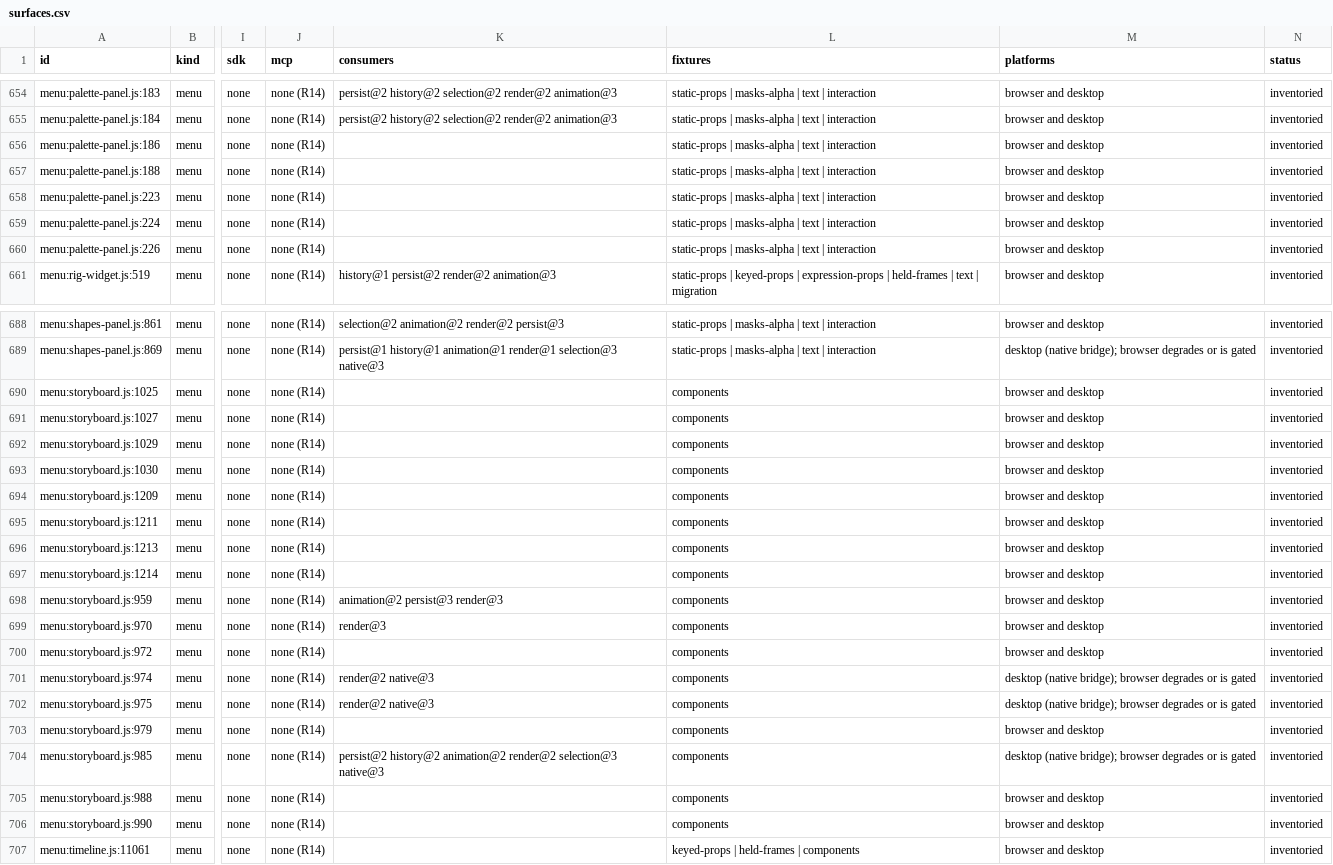
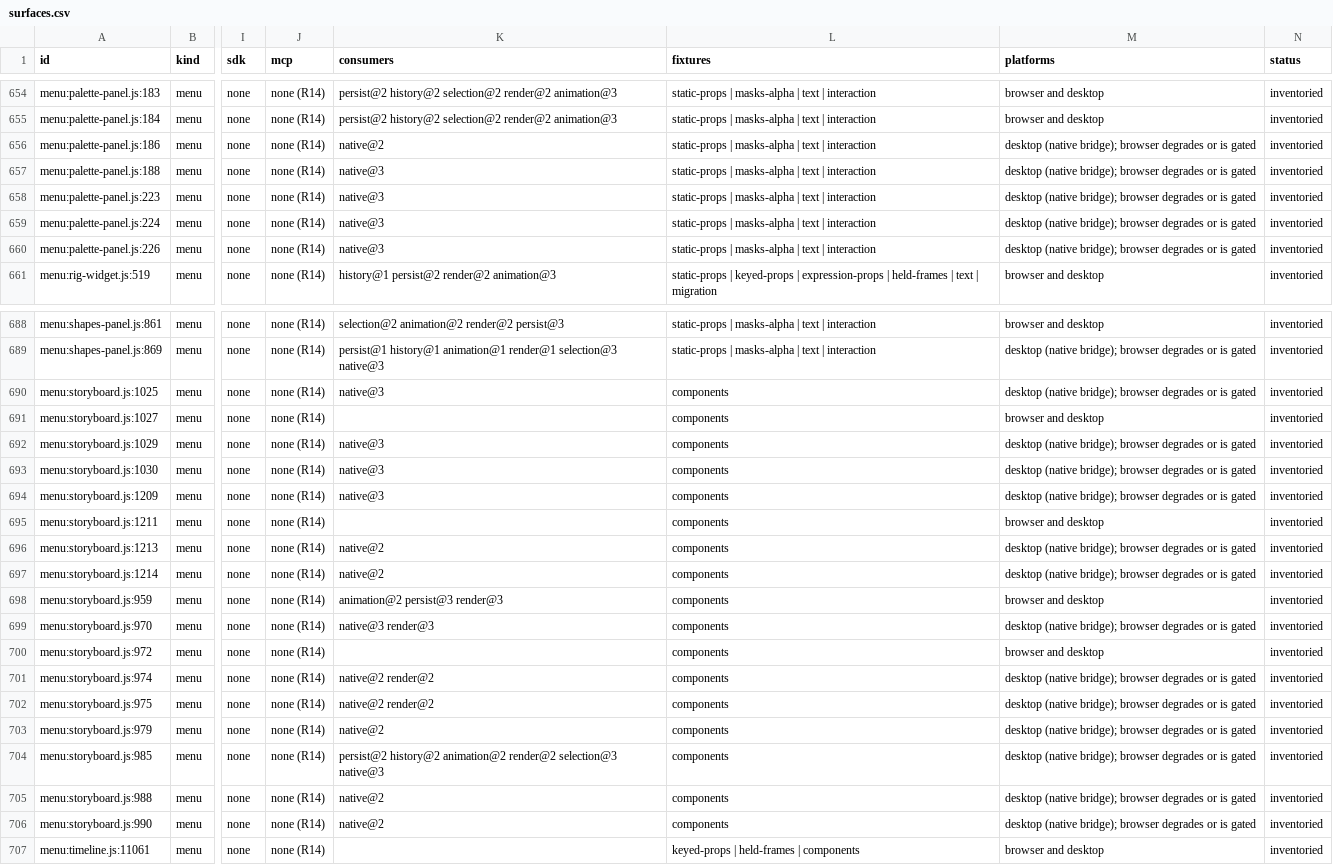
Before and after one commit to mysteropodes/nemo, a CSV file: engineering/inventory/surfaces.csv, drawn as a sheet; only a part is shown, gaps mark what is left out; the diff covers the shown part only; the diff names each change by its address in the sheet, - before the commit and + after, or states it on an @@ line.

```diff
--- a/engineering/inventory/surfaces.csv
+++ b/engineering/inventory/surfaces.csv
-K656 (consumers): (empty)
+K656 (consumers): native@2
-M656:M660 (platforms): browser and desktop
+M656:M660 (platforms): desktop (native bridge); browser degrades or is gated
-K657:K660 (consumers): (empty)
+K657:K660 (consumers): native@3
-K690 (consumers): (empty)
+K690 (consumers): native@3
-M690 (platforms): browser and desktop
+M690 (platforms): desktop (native bridge); browser degrades or is gated
-K692:K694 (consumers): (empty)
+K692:K694 (consumers): native@3
-M692:M694 (platforms): browser and desktop
+M692:M694 (platforms): desktop (native bridge); browser degrades or is gated
-K696:K697 (consumers): (empty)
+K696:K697 (consumers): native@2
-M696:M697 (platforms): browser and desktop
+M696:M697 (platforms): desktop (native bridge); browser degrades or is gated
-K699 (consumers): render@3
+K699 (consumers): native@3 render@3
-M699 (platforms): browser and desktop
+M699 (platforms): desktop (native bridge); browser degrades or is gated
-K701:K702 (consumers): render@2 native@3
+K701:K702 (consumers): native@2 render@2
-K703 (consumers): (empty)
+K703 (consumers): native@2
-M703 (platforms): browser and desktop
+M703 (platforms): desktop (native bridge); browser degrades or is gated
-K705:K706 (consumers): (empty)
+K705:K706 (consumers): native@2
-M705:M706 (platforms): browser and desktop
+M705:M706 (platforms): desktop (native bridge); browser degrades or is gated
```
Also changed, not shown: 93 edited cells elsewhere in this file, 3 other files.
